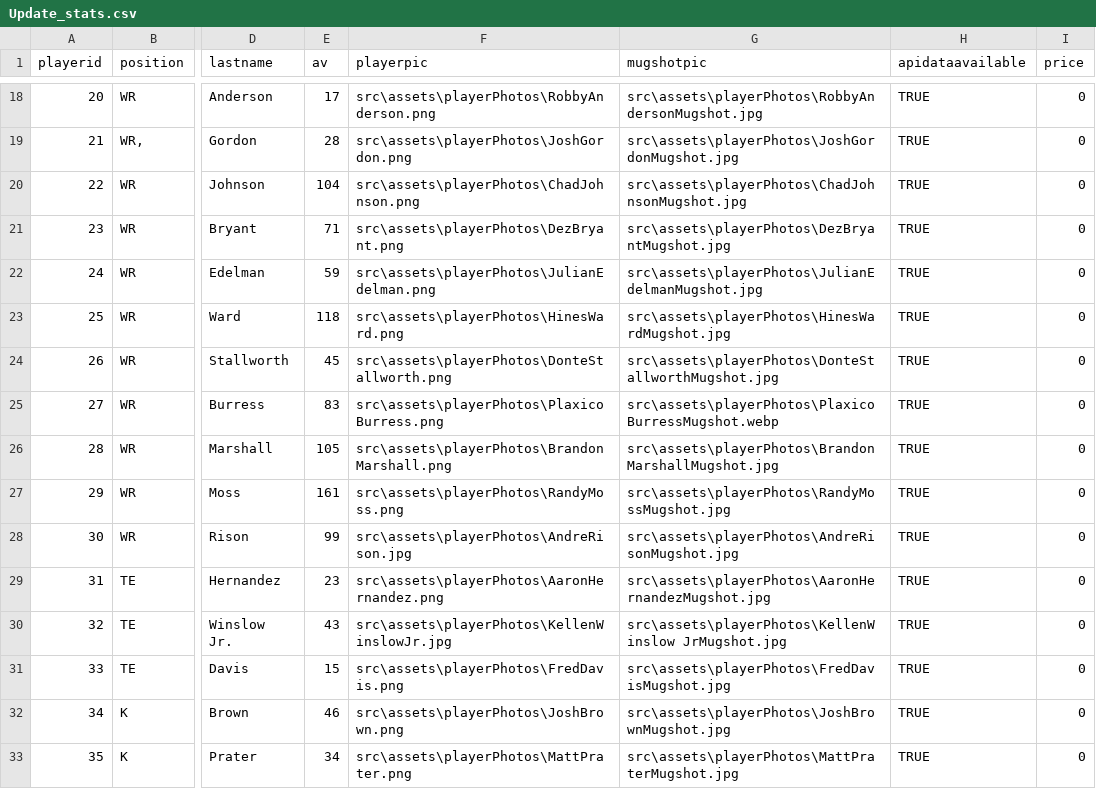
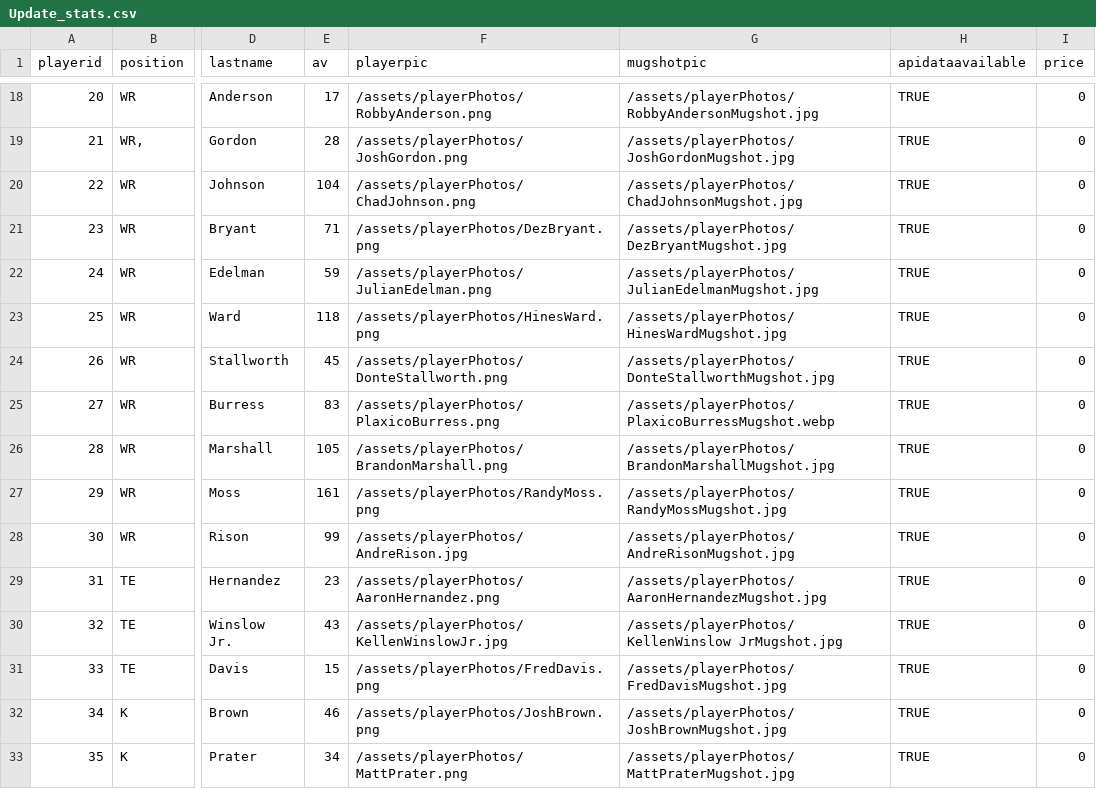
Before and after one commit to rmorris00/longest-yard, a CSV file: Client/LongestYard/src/assets/Update_stats.csv, drawn as a sheet; only a part is shown, gaps mark what is left out; the diff covers the shown part only; the diff names each change by its address in the sheet, - before the commit and + after, or states it on an @@ line.

Commit message:
updated CSV with working img url, added dynamic player cards

```diff
--- a/Client/LongestYard/src/assets/Update_stats.csv
+++ b/Client/LongestYard/src/assets/Update_stats.csv
-F18 (playerpic): src\assets\playerPhotos\RobbyAnderson.png
+F18 (playerpic): /assets/playerPhotos/RobbyAnderson.png
-G18 (mugshotpic): src\assets\playerPhotos\RobbyAndersonMugshot.jpg
+G18 (mugshotpic): /assets/playerPhotos/RobbyAndersonMugshot.jpg
-F19 (playerpic): src\assets\playerPhotos\JoshGordon.png
+F19 (playerpic): /assets/playerPhotos/JoshGordon.png
-G19 (mugshotpic): src\assets\playerPhotos\JoshGordonMugshot.jpg
+G19 (mugshotpic): /assets/playerPhotos/JoshGordonMugshot.jpg
-F20 (playerpic): src\assets\playerPhotos\ChadJohnson.png
+F20 (playerpic): /assets/playerPhotos/ChadJohnson.png
-G20 (mugshotpic): src\assets\playerPhotos\ChadJohnsonMugshot.jpg
+G20 (mugshotpic): /assets/playerPhotos/ChadJohnsonMugshot.jpg
-F21 (playerpic): src\assets\playerPhotos\DezBryant.png
+F21 (playerpic): /assets/playerPhotos/DezBryant.png
-G21 (mugshotpic): src\assets\playerPhotos\DezBryantMugshot.jpg
+G21 (mugshotpic): /assets/playerPhotos/DezBryantMugshot.jpg
-F22 (playerpic): src\assets\playerPhotos\JulianEdelman.png
+F22 (playerpic): /assets/playerPhotos/JulianEdelman.png
-G22 (mugshotpic): src\assets\playerPhotos\JulianEdelmanMugshot.jpg
+G22 (mugshotpic): /assets/playerPhotos/JulianEdelmanMugshot.jpg
-F23 (playerpic): src\assets\playerPhotos\HinesWard.png
+F23 (playerpic): /assets/playerPhotos/HinesWard.png
-G23 (mugshotpic): src\assets\playerPhotos\HinesWardMugshot.jpg
+G23 (mugshotpic): /assets/playerPhotos/HinesWardMugshot.jpg
-F24 (playerpic): src\assets\playerPhotos\DonteStallworth.png
+F24 (playerpic): /assets/playerPhotos/DonteStallworth.png
-G24 (mugshotpic): src\assets\playerPhotos\DonteStallworthMugshot.jpg
+G24 (mugshotpic): /assets/playerPhotos/DonteStallworthMugshot.jpg
-F25 (playerpic): src\assets\playerPhotos\PlaxicoBurress.png
+F25 (playerpic): /assets/playerPhotos/PlaxicoBurress.png
-G25 (mugshotpic): src\assets\playerPhotos\PlaxicoBurressMugshot.webp
+G25 (mugshotpic): /assets/playerPhotos/PlaxicoBurressMugshot.webp
-F26 (playerpic): src\assets\playerPhotos\BrandonMarshall.png
+F26 (playerpic): /assets/playerPhotos/BrandonMarshall.png
-G26 (mugshotpic): src\assets\playerPhotos\BrandonMarshallMugshot.jpg
+G26 (mugshotpic): /assets/playerPhotos/BrandonMarshallMugshot.jpg
-F27 (playerpic): src\assets\playerPhotos\RandyMoss.png
+F27 (playerpic): /assets/playerPhotos/RandyMoss.png
-G27 (mugshotpic): src\assets\playerPhotos\RandyMossMugshot.jpg
+G27 (mugshotpic): /assets/playerPhotos/RandyMossMugshot.jpg
-F28 (playerpic): src\assets\playerPhotos\AndreRison.jpg
+F28 (playerpic): /assets/playerPhotos/AndreRison.jpg
-G28 (mugshotpic): src\assets\playerPhotos\AndreRisonMugshot.jpg
+G28 (mugshotpic): /assets/playerPhotos/AndreRisonMugshot.jpg
-F29 (playerpic): src\assets\playerPhotos\AaronHernandez.png
+F29 (playerpic): /assets/playerPhotos/AaronHernandez.png
-G29 (mugshotpic): src\assets\playerPhotos\AaronHernandezMugshot.jpg
+G29 (mugshotpic): /assets/playerPhotos/AaronHernandezMugshot.jpg
-F30 (playerpic): src\assets\playerPhotos\KellenWinslowJr.jpg
+F30 (playerpic): /assets/playerPhotos/KellenWinslowJr.jpg
-G30 (mugshotpic): src\assets\playerPhotos\KellenWinslow JrMugshot.jpg
+G30 (mugshotpic): /assets/playerPhotos/KellenWinslow JrMugshot.jpg
-F31 (playerpic): src\assets\playerPhotos\FredDavis.png
+F31 (playerpic): /assets/playerPhotos/FredDavis.png
-G31 (mugshotpic): src\assets\playerPhotos\FredDavisMugshot.jpg
+G31 (mugshotpic): /assets/playerPhotos/FredDavisMugshot.jpg
-F32 (playerpic): src\assets\playerPhotos\JoshBrown.png
+F32 (playerpic): /assets/playerPhotos/JoshBrown.png
-G32 (mugshotpic): src\assets\playerPhotos\JoshBrownMugshot.jpg
+G32 (mugshotpic): /assets/playerPhotos/JoshBrownMugshot.jpg
-F33 (playerpic): src\assets\playerPhotos\MattPrater.png
+F33 (playerpic): /assets/playerPhotos/MattPrater.png
-G33 (mugshotpic): src\assets\playerPhotos\MattPraterMugshot.jpg
+G33 (mugshotpic): /assets/playerPhotos/MattPraterMugshot.jpg
```
Also changed, not shown: 42 edited cells elsewhere in this file, 3 other files.
